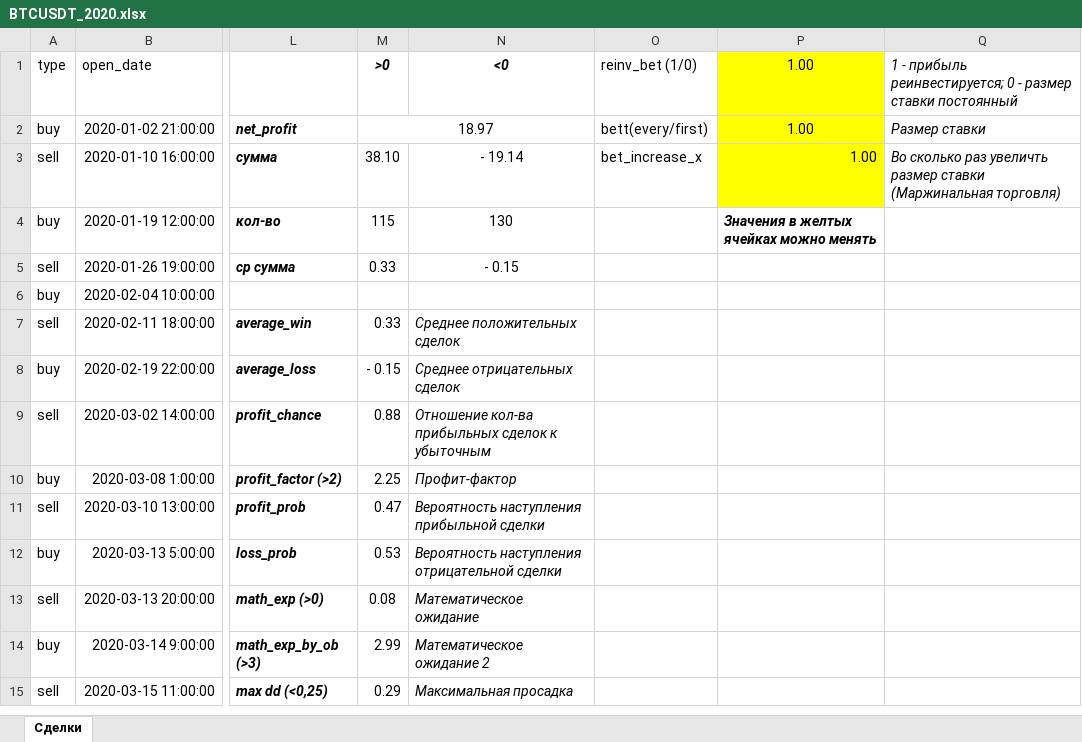
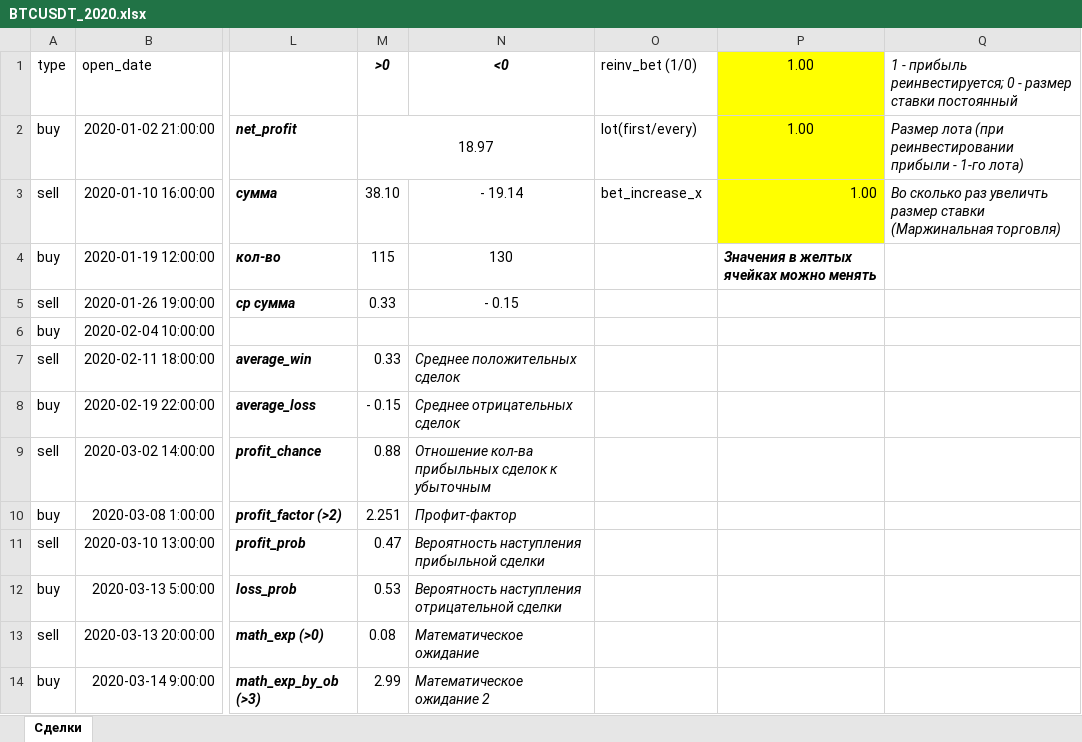
Before and after one commit to Griga178/Fin_project, an Excel workbook: files/BTCUSDT_2020.xlsx, sheet Сделки, drawn as a sheet; only a part is shown, gaps mark what is left out; the shorter side is filled out with more unchanged rows; values as stored, in another font and other column widths than the file's, no borders; charts and pictures and conditional formats not drawn; the diff names each change by its address in the sheet, - before the commit and + after, or states it on an @@ line.

```diff
--- a/files/BTCUSDT_2020.xlsx (sheet Сделки)
+++ b/files/BTCUSDT_2020.xlsx (sheet Сделки)
-O2 (reinv_bet (1/0)): bett(every/first)
+O2 (reinv_bet (1/0)): lot(first/every)
-Q2: Размер ставки
+Q2: Размер лота (при реинвестировании прибыли - 1-го лота)
-M10 (>0): 2.25
+M10 (>0): 2.251
```
Also changed, not shown: charts or pictures, 1 other file.
